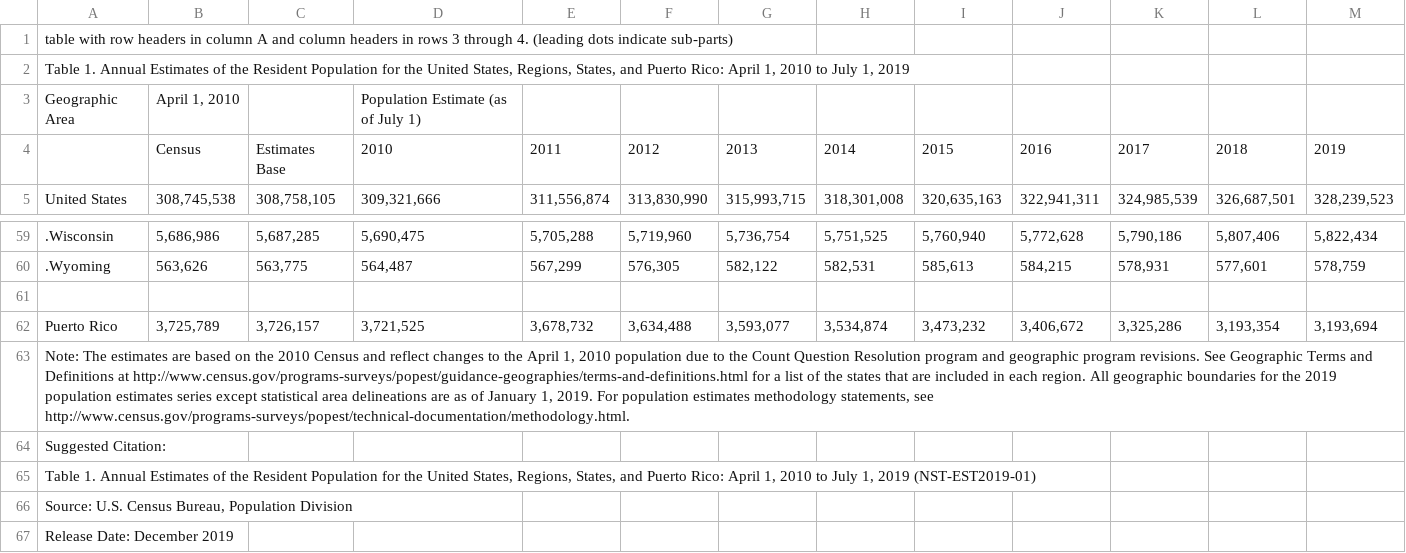
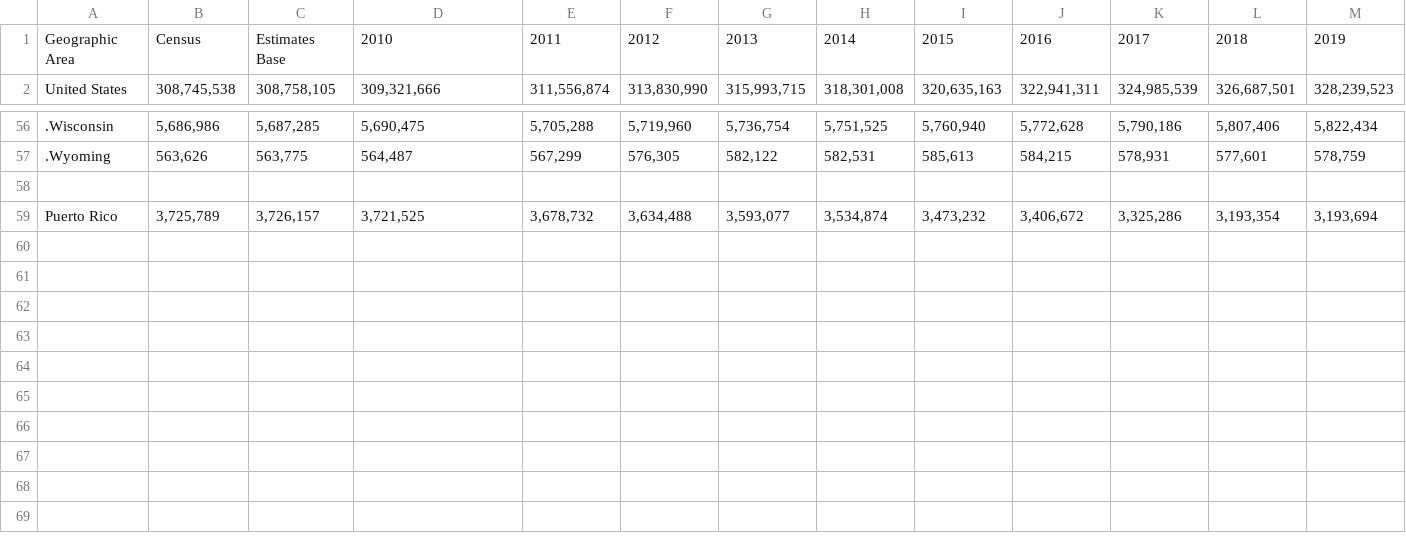
Before and after one commit to skangasl/cs156, a CSV file: nst-est2019-01.csv, drawn as a sheet; only a part is shown, gaps mark what is left out; removed rows and columns are numbered as before the commit, all else as after; the diff names each change by its address in the sheet, - before the commit and + after, or states it on an @@ line.

Commit message:
Update nst-est2019-01.csv

```diff
--- a/nst-est2019-01.csv
+++ b/nst-est2019-01.csv
-row 1: table with row headers in column A and column headers in rows 3 through 4. (leading dots indicate sub-parts)
-row 2: Table 1. Annual Estimates of the Resident Population for the United States, Regions, States, and Puerto Rico: April 1, 2010 to July 1, 2019
-row 3: Geographic Area | April 1, 2010 |  | Population Estimate (as of July 1)
-A1: (empty)
+A1: Geographic Area
-row 63: Note: The estimates are based on the 2010 Census and reflect changes to the April 1, 2010 population due to the Count Question Resolution program and geographic program revisions. See Geographic Terms and Definitions at http://www.census.gov/programs-surveys/popest/guidance-geographies/terms-and-definitions.html for a list of the states that are included in each region. All geographic boundaries for the 2019 population estimates series except statistical area delineations are as of January 1, 2019. For population estimates methodology statements, see http://www.census.gov/programs-surveys/popest/technical-documentation/methodology.html.
-row 64: Suggested Citation:
-row 65: Table 1. Annual Estimates of the Resident Population for the United States, Regions, States, and Puerto Rico: April 1, 2010 to July 1, 2019 (NST-EST2019-01)
-row 66: Source: U.S. Census Bureau, Population Division
-row 67: Release Date: December 2019
```
